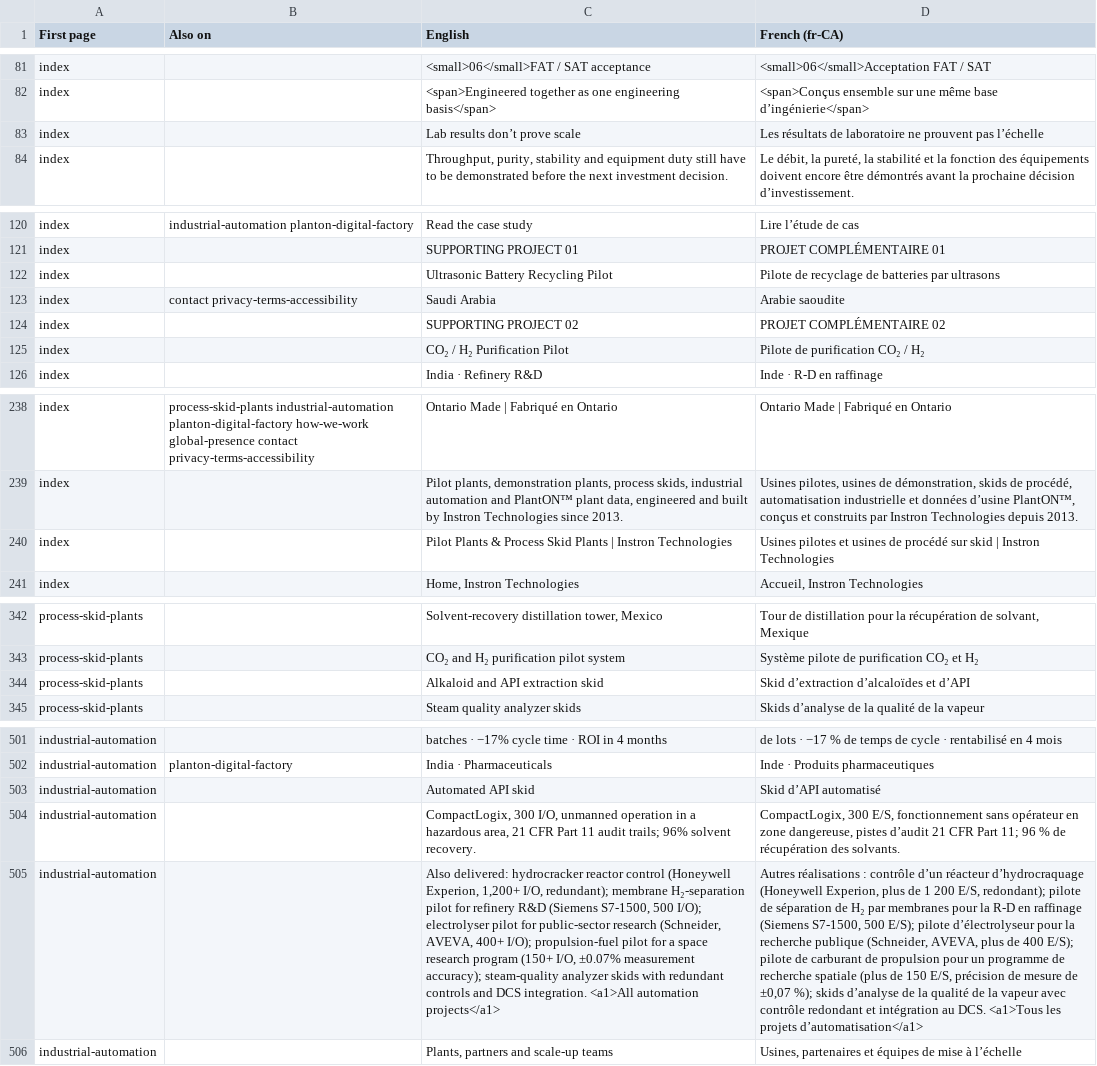
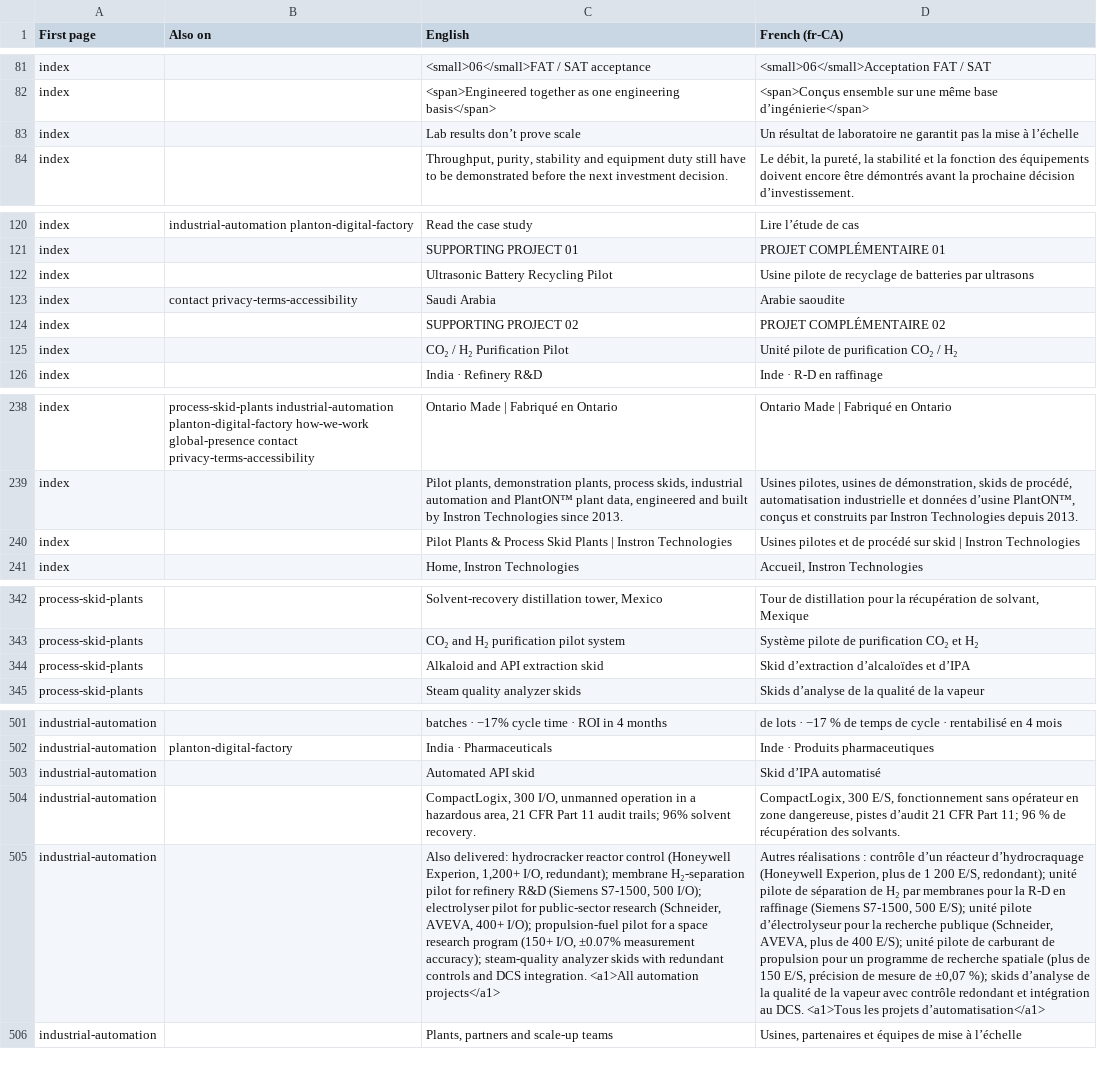
Before and after one commit to rbshirude-InstronTech/instron-website-preview, a CSV file: i18n/fr-CA-review.csv, drawn as a sheet; only a part is shown, gaps mark what is left out; the diff covers the shown part only; the diff names each change by its address in the sheet, - before the commit and + after, or states it on an @@ line.

```diff
--- a/i18n/fr-CA-review.csv
+++ b/i18n/fr-CA-review.csv
-D83 (French (fr-CA)): Les résultats de laboratoire ne prouvent pas l’échelle
+D83 (French (fr-CA)): Un résultat de laboratoire ne garantit pas la mise à l’échelle
-D122 (French (fr-CA)): Pilote de recyclage…
+D122 (French (fr-CA)): Usine pilote de recyclage…
-D125 (French (fr-CA)): Pilote de purification CO₂ / H₂
+D125 (French (fr-CA)): Unité pilote de purification CO₂ / H₂
-D240 (French (fr-CA)): …pilotes et usines de procédé…
+D240 (French (fr-CA)): …pilotes et de procédé…
-D344 (French (fr-CA)): Skid d’extraction d’alcaloïdes et d’API
+D344 (French (fr-CA)): Skid d’extraction d’alcaloïdes et d’IPA
-D503 (French (fr-CA)): Skid d’API automatisé
+D503 (French (fr-CA)): Skid d’IPA automatisé
-D505 (French (fr-CA)): …E/S, redondant); pilote de séparation de H₂ par membranes pour la R-D en raffinage (Siemens S7-1500, 500 E/S); pilote d’électrolyseur pour la recherche publique (Schneider, AVEVA, plus de 400 E/S); pilote de…
+D505 (French (fr-CA)): …E/S, redondant); unité pilote de séparation de H₂ par membranes pour la R-D en raffinage (Siemens S7-1500, 500 E/S); unité pilote d’électrolyseur pour la recherche publique (Schneider, AVEVA, plus de 400 E/S); unité pilote de…
```
Also changed, not shown: 24 edited cells elsewhere in this file, 9 other files.
